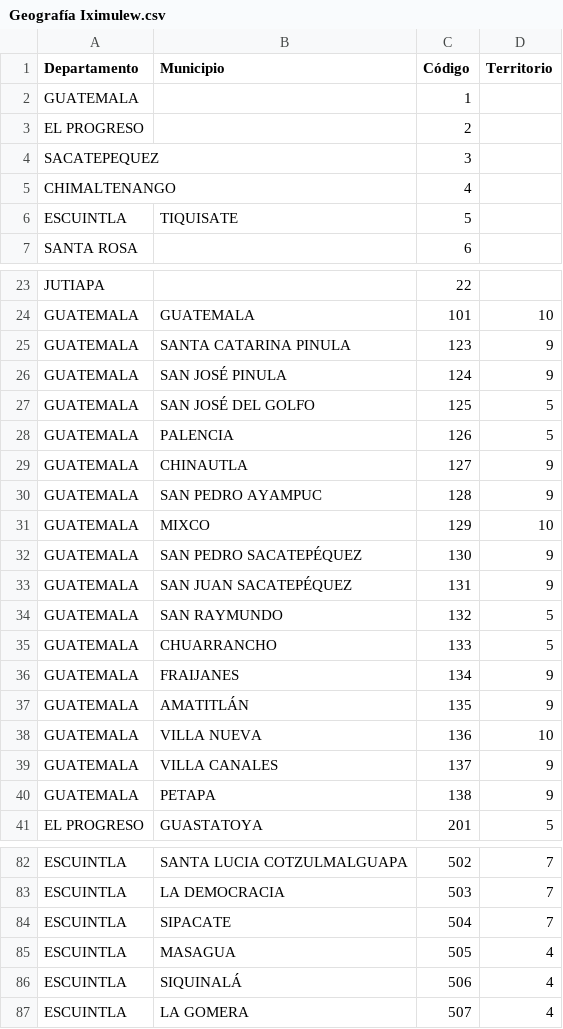
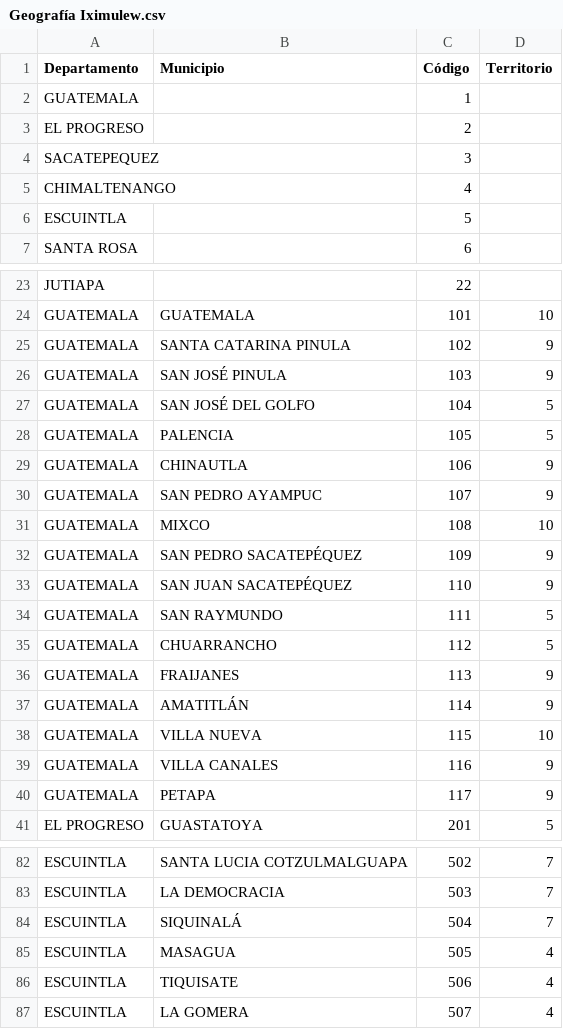
Before and after one commit to julienmalard/Tinamit, a CSV file: tinamit/Ejemplos/es/SAN Guatemala/Geografía Iximulew.csv, drawn as a sheet; only a part is shown, gaps mark what is left out.

```diff
--- a/tinamit/Ejemplos/es/SAN Guatemala/Geografía Iximulew.csv
+++ b/tinamit/Ejemplos/es/SAN Guatemala/Geografía Iximulew.csv
@@ -5,3 +5,3 @@ SACATEPEQUEZ,,3,
 CHIMALTENANGO,,4,
-ESCUINTLA,TIQUISATE,5,
+ESCUINTLA,,5,
 SANTA ROSA,,6,
@@ -24,18 +24,18 @@ JUTIAPA,,22,
 GUATEMALA,GUATEMALA,101,10
-GUATEMALA,SANTA CATARINA PINULA,123,9
-GUATEMALA,SAN JOSÉ PINULA,124,9
-GUATEMALA,SAN JOSÉ DEL GOLFO,125,5
-GUATEMALA,PALENCIA,126,5
-GUATEMALA,CHINAUTLA,127,9
-GUATEMALA,SAN PEDRO AYAMPUC,128,9
-GUATEMALA,MIXCO,129,10
-GUATEMALA,SAN PEDRO SACATEPÉQUEZ,130,9
-GUATEMALA,SAN JUAN SACATEPÉQUEZ,131,9
-GUATEMALA,SAN RAYMUNDO,132,5
-GUATEMALA,CHUARRANCHO,133,5
-GUATEMALA,FRAIJANES,134,9
-GUATEMALA,AMATITLÁN,135,9
-GUATEMALA,VILLA NUEVA,136,10
-GUATEMALA,VILLA CANALES,137,9
-GUATEMALA,PETAPA,138,9
+GUATEMALA,SANTA CATARINA PINULA,102,9
+GUATEMALA,SAN JOSÉ PINULA,103,9
+GUATEMALA,SAN JOSÉ DEL GOLFO,104,5
+GUATEMALA,PALENCIA,105,5
+GUATEMALA,CHINAUTLA,106,9
+GUATEMALA,SAN PEDRO AYAMPUC,107,9
+GUATEMALA,MIXCO,108,10
+GUATEMALA,SAN PEDRO SACATEPÉQUEZ,109,9
+GUATEMALA,SAN JUAN SACATEPÉQUEZ,110,9
+GUATEMALA,SAN RAYMUNDO,111,5
+GUATEMALA,CHUARRANCHO,112,5
+GUATEMALA,FRAIJANES,113,9
+GUATEMALA,AMATITLÁN,114,9
+GUATEMALA,VILLA NUEVA,115,10
+GUATEMALA,VILLA CANALES,116,9
+GUATEMALA,PETAPA,117,9
 EL PROGRESO,GUASTATOYA,201,5
@@ -83,5 +83,5 @@ ESCUINTLA,SANTA LUCIA COTZULMALGUAPA,502,7
 ESCUINTLA,LA DEMOCRACIA,503,7
-ESCUINTLA,SIPACATE,504,7
+ESCUINTLA,SIQUINALÁ,504,7
 ESCUINTLA,MASAGUA,505,4
-ESCUINTLA,SIQUINALÁ,506,4
+ESCUINTLA,TIQUISATE,506,4
 ESCUINTLA,LA GOMERA,507,4
```
Also changed, not shown: 10 other files.
